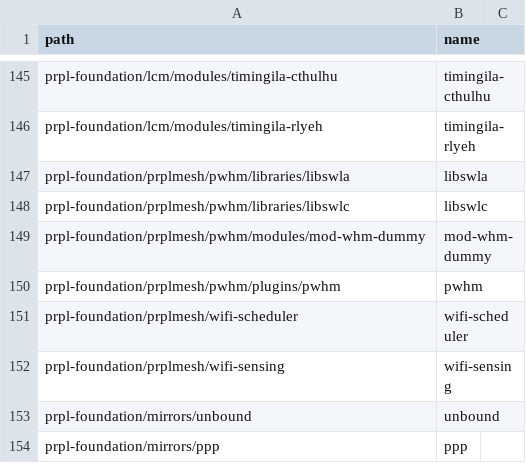
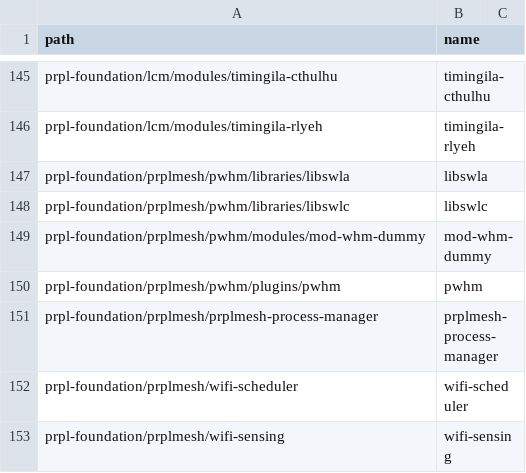
Before and after one commit to kavia-common/component-mapping-314849, a CSV file: Gitlab.csv, drawn as a sheet; only a part is shown, gaps mark what is left out; the shorter side is filled out with more unchanged rows; the diff names each change by its address in the sheet, - before the commit and + after, or states it on an @@ line.

Commit message:
Add prplmesh-process-manager mapping
References: PCF-2183, FEAT-27

Signed-off-by: Roman Shcherbakov <r.shcherbakov@inango-systems.com>

```diff
--- a/Gitlab.csv
+++ b/Gitlab.csv
+row 151: prpl-foundation/prplmesh/prplmesh-process-manager | prplmesh-process-manager
```
